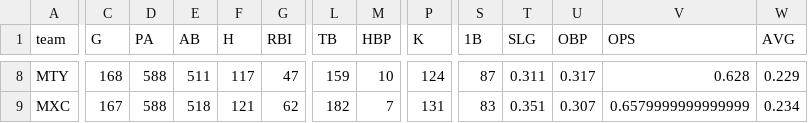
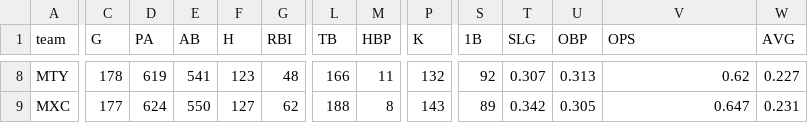
Before and after one commit to franciscojuarezn/lmp-batting-stats, a CSV file: team_data_std.csv, drawn as a sheet; only a part is shown, gaps mark what is left out; the diff covers the shown part only; the diff names each change by its address in the sheet, - before the commit and + after, or states it on an @@ line.

```diff
--- a/team_data_std.csv
+++ b/team_data_std.csv
-C8 (G): 168
+C8 (G): 178
-D8 (PA): 588
+D8 (PA): 619
-E8 (AB): 511
+E8 (AB): 541
-F8 (H): 117
+F8 (H): 123
-G8 (RBI): 47
+G8 (RBI): 48
-L8 (TB): 159
+L8 (TB): 166
-M8 (HBP): 10
+M8 (HBP): 11
-P8 (K): 124
+P8 (K): 132
-S8 (1B): 87
+S8 (1B): 92
-T8 (SLG): 0.311
+T8 (SLG): 0.307
-U8 (OBP): 0.317
+U8 (OBP): 0.313
-V8 (OPS): 0.628
+V8 (OPS): 0.62
-W8 (AVG): 0.229
+W8 (AVG): 0.227
-C9 (G): 167
+C9 (G): 177
-D9 (PA): 588
+D9 (PA): 624
-E9 (AB): 518
+E9 (AB): 550
-F9 (H): 121
+F9 (H): 127
-L9 (TB): 182
+L9 (TB): 188
-M9 (HBP): 7
+M9 (HBP): 8
-P9 (K): 131
+P9 (K): 143
-S9 (1B): 83
+S9 (1B): 89
-T9 (SLG): 0.351
+T9 (SLG): 0.342
-U9 (OBP): 0.307
+U9 (OBP): 0.305
-V9 (OPS): 0.6579999999999999
+V9 (OPS): 0.647
-W9 (AVG): 0.234
+W9 (AVG): 0.231
```
Also changed, not shown: 142 edited cells elsewhere in this file, stats_data/df_advanced_stats_2024.csv, stats_data/df_standard_stats_2024.csv, 3 other files.
